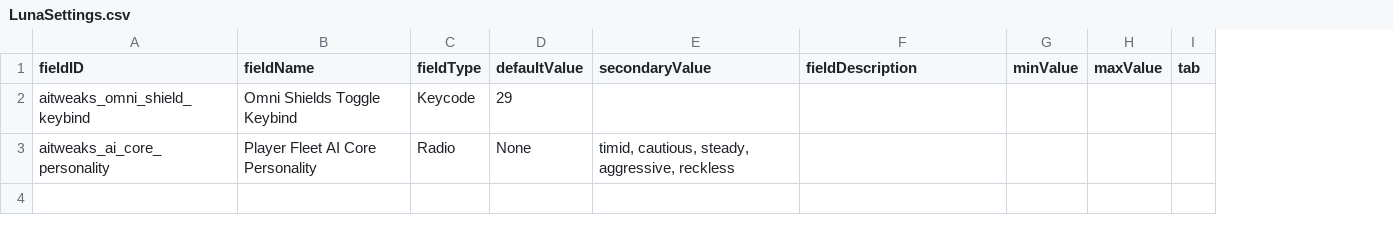
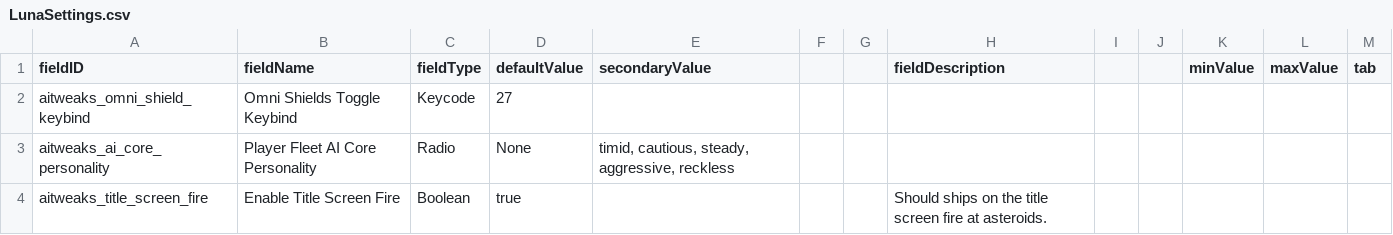
Before and after one commit to Halke1986/starsector-ai-tweaks, a CSV file: data/config/LunaSettings.csv, drawn as a sheet; the diff names each change by its address in the sheet, - before the commit and + after, or states it on an @@ line.

Commit message:
additional luna lib settings

```diff
--- a/data/config/LunaSettings.csv
+++ b/data/config/LunaSettings.csv
+column F, empty
+column G, empty
+column I, empty
+column J, empty
-D2 (defaultValue): 29
+D2 (defaultValue): 27
+row 4: aitweaks_title_screen_fire | Enable Title Screen Fire | Boolean | true |  |  |  | Should ships on the title screen fire at asteroids.
```
Also changed, not shown: 2 other files.
